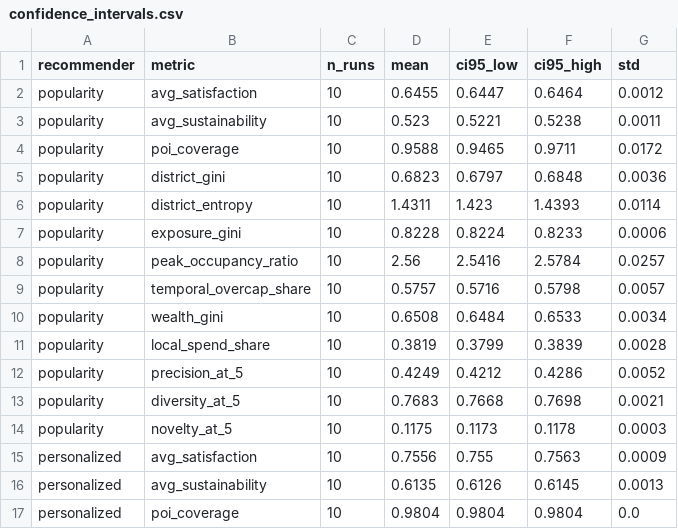
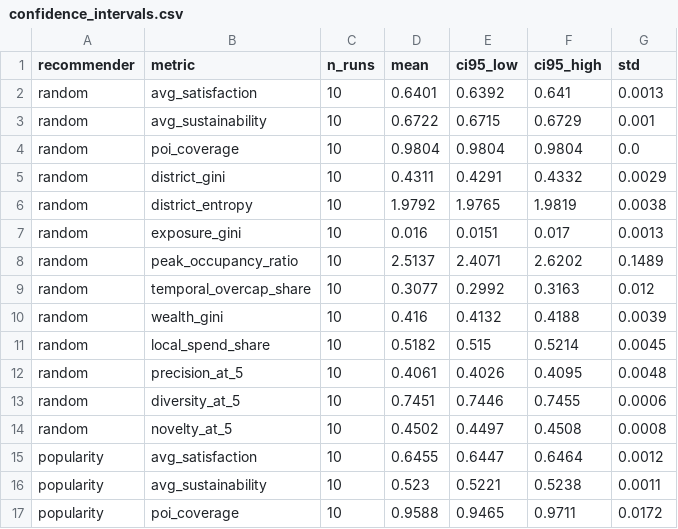
Before and after one commit to eliasubz/SustainPOI, a CSV file: outputs/confidence_intervals.csv, drawn as a sheet; only a part is shown; the shorter side is filled out with more unchanged rows; the diff covers the shown part only.

Commit message:
Finalized crowd-aware and random recommender, ablation study added

```diff
--- a/outputs/confidence_intervals.csv
+++ b/outputs/confidence_intervals.csv
@@ -1,2 +1,15 @@
 recommender,metric,n_runs,mean,ci95_low,ci95_high,std
+random,avg_satisfaction,10,0.6401,0.6392,0.641,0.0013
+random,avg_sustainability,10,0.6722,0.6715,0.6729,0.001
+random,poi_coverage,10,0.9804,0.9804,0.9804,0.0
+random,district_gini,10,0.4311,0.4291,0.4332,0.0029
+random,district_entropy,10,1.9792,1.9765,1.9819,0.0038
+random,exposure_gini,10,0.016,0.0151,0.017,0.0013
+random,peak_occupancy_ratio,10,2.5137,2.4071,2.6202,0.1489
+random,temporal_overcap_share,10,0.3077,0.2992,0.3163,0.012
+random,wealth_gini,10,0.416,0.4132,0.4188,0.0039
+random,local_spend_share,10,0.5182,0.515,0.5214,0.0045
+random,precision_at_5,10,0.4061,0.4026,0.4095,0.0048
+random,diversity_at_5,10,0.7451,0.7446,0.7455,0.0006
+random,novelty_at_5,10,0.4502,0.4497,0.4508,0.0008
 popularity,avg_satisfaction,10,0.6455,0.6447,0.6464,0.0012
```
Also changed, not shown: 13 added rows elsewhere in this file, outputs/movement_summary.csv, 27 other files.
